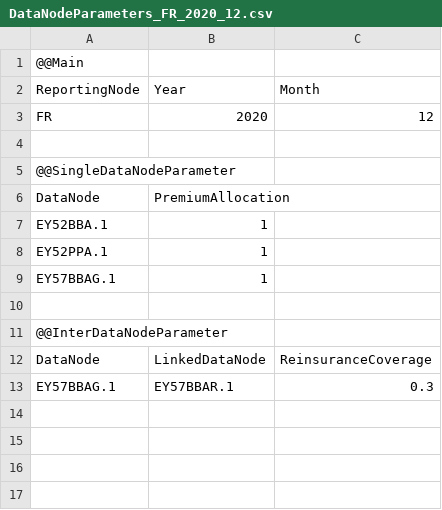
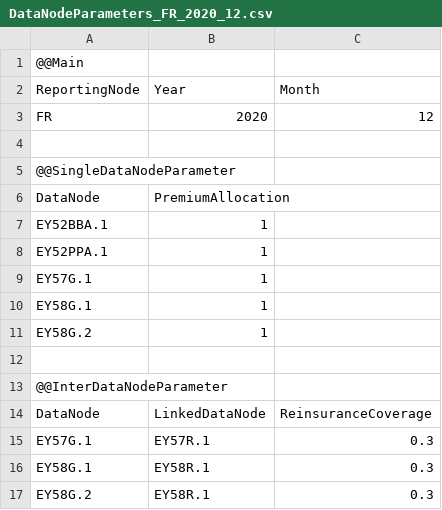
Before and after one commit to Systemorph/IFRS17CalculationEngine, a CSV file: ifrs17-template/Files/DataNodes/DataNodeParameters_FR_2020_12.csv, drawn as a sheet.

```diff
--- a/ifrs17-template/Files/DataNodes/DataNodeParameters_FR_2020_12.csv
+++ b/ifrs17-template/Files/DataNodes/DataNodeParameters_FR_2020_12.csv
@@ -8,3 +8,5 @@ EY52BBA.1,1,
 EY52PPA.1,1,
-EY57BBAG.1,1,
+EY57G.1,1,
+EY58G.1,1,
+EY58G.2,1,
 ,,
@@ -12,2 +14,4 @@ EY57BBAG.1,1,
 DataNode,LinkedDataNode,ReinsuranceCoverage
-EY57BBAG.1,EY57BBAR.1,0.3
+EY57G.1,EY57R.1,0.3
+EY58G.1,EY58R.1,0.3
+EY58G.2,EY58R.1,0.3
```
Also changed, not shown: ifrs17-template/Files/DataNodes/DataNodes_FR.csv, ifrs17-template/Files/Dimensions.csv, 5 other files.
